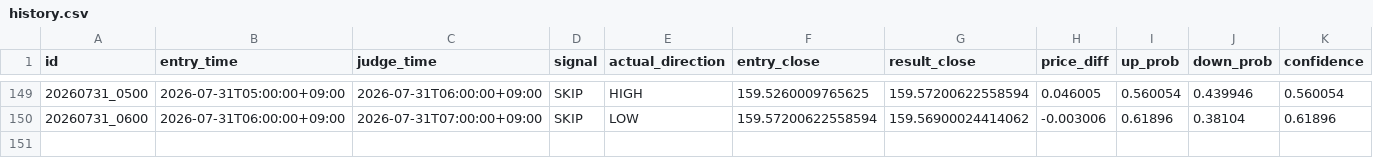
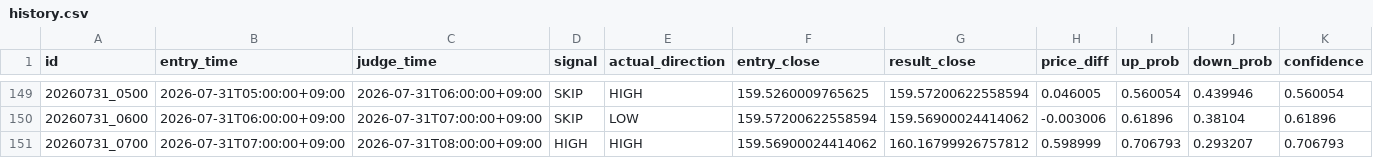
Before and after one commit to jv8gbf476b-ctrl/BO_AI_RUN, a CSV file: history.csv, drawn as a sheet; only a part is shown, gaps mark what is left out; rows hold the shown columns only; the diff names each change by its address in the sheet, - before the commit and + after, or states it on an @@ line.

```diff
--- a/history.csv
+++ b/history.csv
+row 151: 20260731_0700 | 2026-07-31T07:00:00+09:00 | 2026-07-31T08:00:00+09:00 | HIGH | HIGH | 159.56900024414062 | 160.16799926757812 | 0.598999 | 0.706793 | 0.293207 | 0.706793
```
Also changed, not shown: 1 other file.
